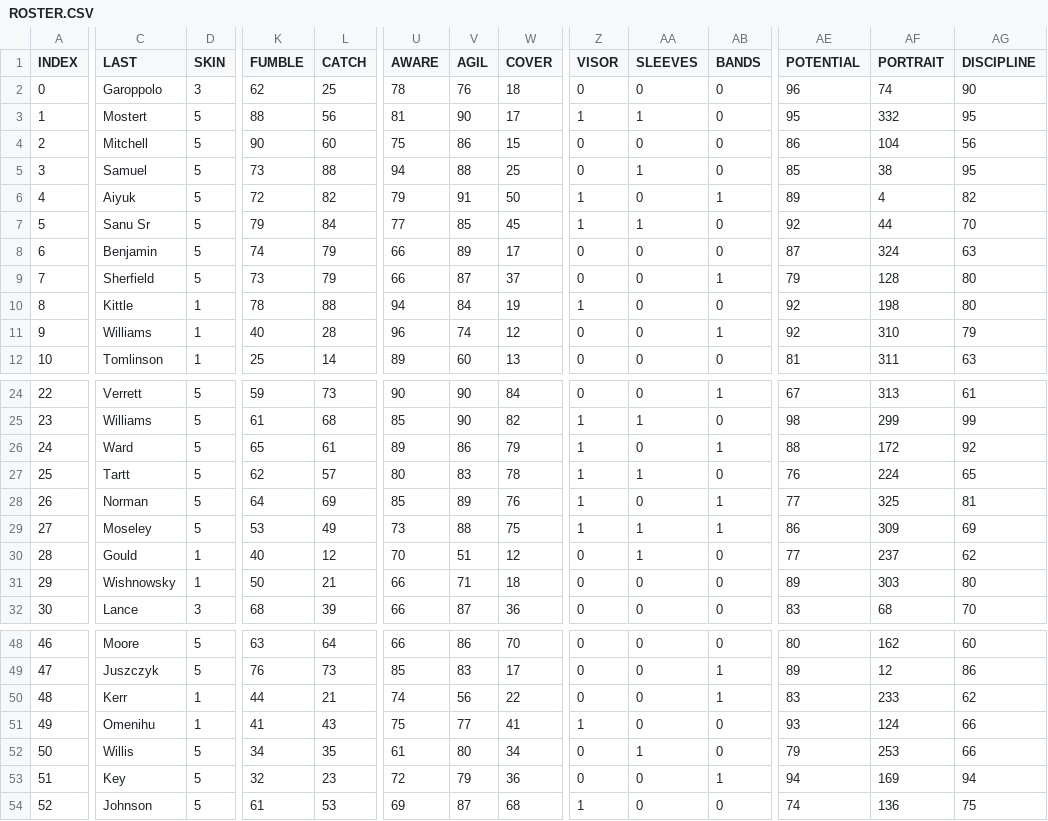
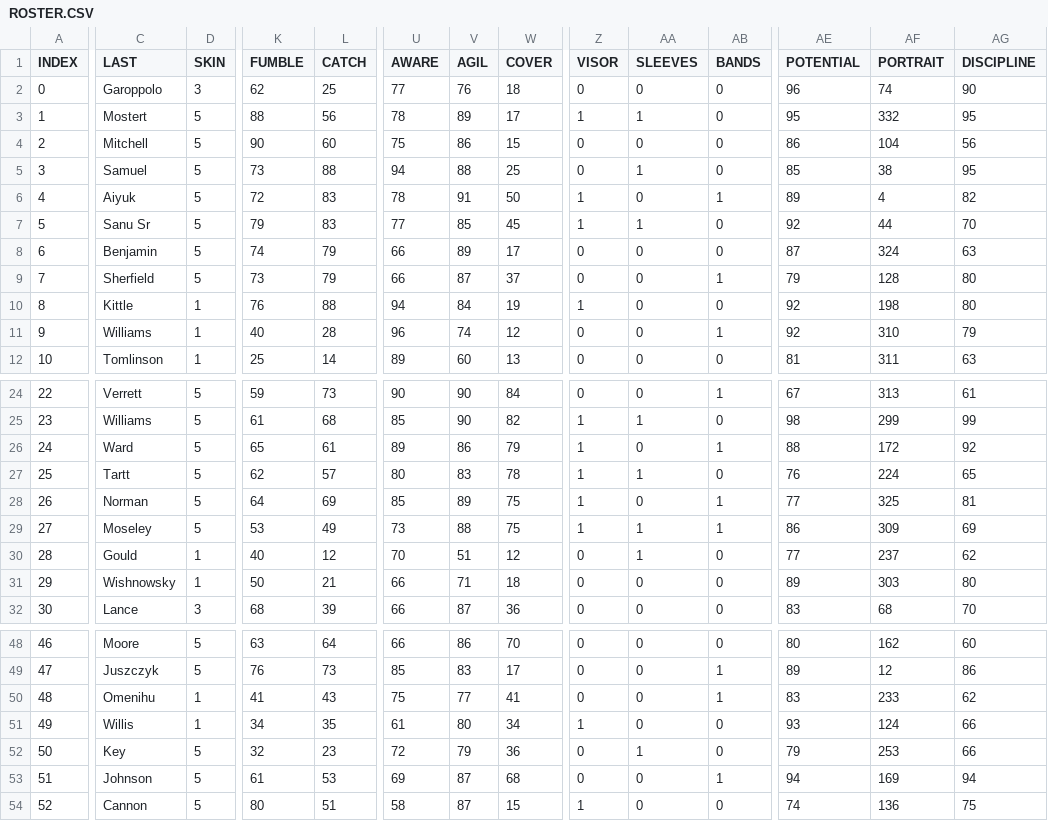
Before and after one commit to vskaush2/AxisFootballMods, a CSV file: Mods/Team Mods/San Francisco 49ers/ROSTER.CSV, drawn as a sheet; only a part is shown, gaps mark what is left out; removed rows and columns are numbered as before the commit, all else as after; rows hold the shown columns only; the diff covers the shown part only; the diff names each change by its address in the sheet, - before the commit and + after, or states it on an @@ line.

```diff
--- a/Mods/Team Mods/San Francisco 49ers/ROSTER.CSV
+++ b/Mods/Team Mods/San Francisco 49ers/ROSTER.CSV
-U2 (AWARE): 78
+U2 (AWARE): 77
-U3 (AWARE): 81
+U3 (AWARE): 78
-V3 (AGIL): 90
+V3 (AGIL): 89
-L6 (CATCH): 82
+L6 (CATCH): 83
-U6 (AWARE): 79
+U6 (AWARE): 78
-L7 (CATCH): 84
+L7 (CATCH): 83
-K10 (FUMBLE): 78
+K10 (FUMBLE): 76
-W28 (COVER): 76
+W28 (COVER): 75
@@ column A (INDEX) renumbered between rows 35 and 53 @@
-row 50: 48 | Kerr | 1 | 44 | 21 | 74 | 56 | 22 | 0 | 0 | 1 | 83 | 233 | 62
-Z50 (VISOR): 1
+Z50 (VISOR): 0
-AB50 (BANDS): 0
+AB50 (BANDS): 1
-AE50 (POTENTIAL): 93
+AE50 (POTENTIAL): 83
-AF50 (PORTRAIT): 124
+AF50 (PORTRAIT): 233
-AG50 (DISCIPLINE): 66
+AG50 (DISCIPLINE): 62
-D51 (SKIN): 5
+D51 (SKIN): 1
-Z51 (VISOR): 0
+Z51 (VISOR): 1
-AA51 (SLEEVES): 1
+AA51 (SLEEVES): 0
-AE51 (POTENTIAL): 79
+AE51 (POTENTIAL): 93
-AF51 (PORTRAIT): 253
+AF51 (PORTRAIT): 124
-AA52 (SLEEVES): 0
+AA52 (SLEEVES): 1
-AB52 (BANDS): 1
+AB52 (BANDS): 0
-AE52 (POTENTIAL): 94
+AE52 (POTENTIAL): 79
-AF52 (PORTRAIT): 169
+AF52 (PORTRAIT): 253
-AG52 (DISCIPLINE): 94
+AG52 (DISCIPLINE): 66
-Z53 (VISOR): 1
+Z53 (VISOR): 0
-AB53 (BANDS): 0
+AB53 (BANDS): 1
-AE53 (POTENTIAL): 74
+AE53 (POTENTIAL): 94
-AF53 (PORTRAIT): 136
+AF53 (PORTRAIT): 169
-AG53 (DISCIPLINE): 75
+AG53 (DISCIPLINE): 94
+row 54: 52 | Cannon | 5 | 80 | 51 | 58 | 87 | 15 | 1 | 0 | 0 | 74 | 136 | 75
```
Also changed, not shown: 1 added row, 1 removed row and 17 edited cells elsewhere in this file, Mods/Team Mods/Atlanta Falcons/ROSTER.CSV, Mods/Team Mods/Chicago Bears/ROSTER.csv, 30 other files.
